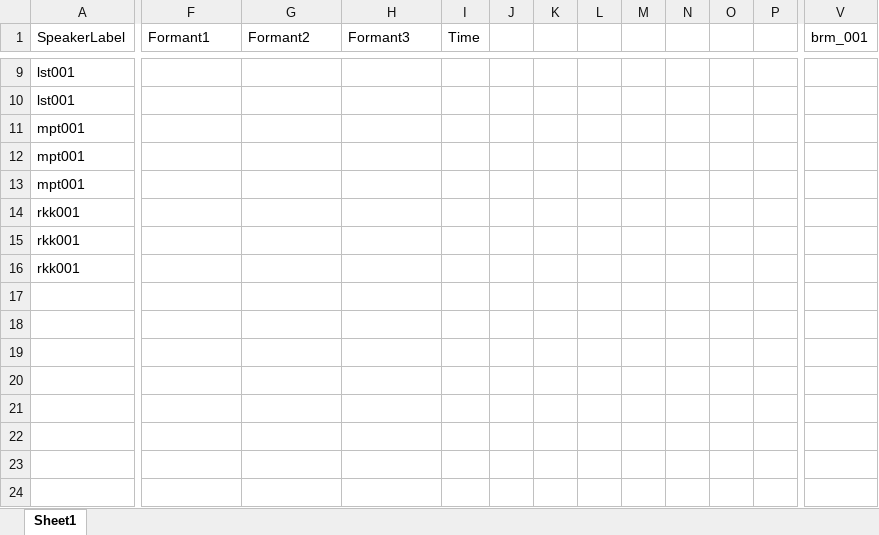
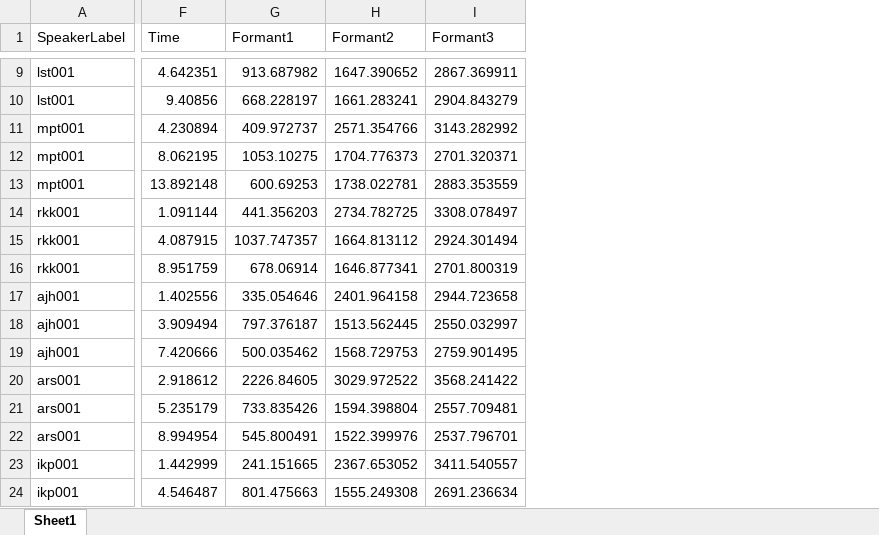
Before and after one commit to francescamizzi/NLP-ICS2203, an Excel workbook: Part 2 - Phenome Recognition/rawdata.xlsx, sheet Sheet1, drawn as a sheet; only a part is shown, gaps mark what is left out; values as stored, in another font and other column widths than the file's, no borders; removed rows and columns are numbered as before the commit, all else as after; rows hold the shown columns only; the diff covers the shown part only; the diff names each change by its address in the sheet, - before the commit and + after, or states it on an @@ line.

```diff
--- a/Part 2 - Phenome Recognition/rawdata.xlsx (sheet Sheet1)
+++ b/Part 2 - Phenome Recognition/rawdata.xlsx (sheet Sheet1)
+column F (Time), rows 9-16: 4.642351 | 9.40856 | 4.230894 | 8.062195 | 13.892148 | 1.091144 | 4.087915 | 8.951759
-column I (Time), empty
-column J, empty
-column K, empty
-column L, empty
-column M, empty
-column N, empty
-column O, empty
-column P, empty
-column V (brm_001), empty
-G9 (Formant1): (empty)
+G9 (Formant1): 913.687982
-H9 (Formant2): (empty)
+H9 (Formant2): 1647.390652
-I9 (Formant3): (empty)
+I9 (Formant3): 2867.369911
-G10 (Formant1): (empty)
+G10 (Formant1): 668.228197
-H10 (Formant2): (empty)
+H10 (Formant2): 1661.283241
-I10 (Formant3): (empty)
+I10 (Formant3): 2904.843279
-G11 (Formant1): (empty)
+G11 (Formant1): 409.972737
-H11 (Formant2): (empty)
+H11 (Formant2): 2571.354766
-I11 (Formant3): (empty)
+I11 (Formant3): 3143.282992
-G12 (Formant1): (empty)
+G12 (Formant1): 1053.10275
-H12 (Formant2): (empty)
+H12 (Formant2): 1704.776373
-I12 (Formant3): (empty)
+I12 (Formant3): 2701.320371
-G13 (Formant1): (empty)
+G13 (Formant1): 600.69253
-H13 (Formant2): (empty)
+H13 (Formant2): 1738.022781
-I13 (Formant3): (empty)
+I13 (Formant3): 2883.353559
-G14 (Formant1): (empty)
+G14 (Formant1): 441.356203
-H14 (Formant2): (empty)
+H14 (Formant2): 2734.782725
-I14 (Formant3): (empty)
+I14 (Formant3): 3308.078497
-G15 (Formant1): (empty)
+G15 (Formant1): 1037.747357
-H15 (Formant2): (empty)
+H15 (Formant2): 1664.813112
-I15 (Formant3): (empty)
+I15 (Formant3): 2924.301494
-G16 (Formant1): (empty)
+G16 (Formant1): 678.06914
-H16 (Formant2): (empty)
+H16 (Formant2): 1646.877341
-I16 (Formant3): (empty)
+I16 (Formant3): 2701.800319
+row 17: ajh001 | 1.402556 | 335.054646 | 2401.964158 | 2944.723658
+row 18: ajh001 | 3.909494 | 797.376187 | 1513.562445 | 2550.032997
+row 19: ajh001 | 7.420666 | 500.035462 | 1568.729753 | 2759.901495
+row 20: ars001 | 2.918612 | 2226.84605 | 3029.972522 | 3568.241422
+row 21: ars001 | 5.235179 | 733.835426 | 1594.398804 | 2557.709481
+row 22: ars001 | 8.994954 | 545.800491 | 1522.399976 | 2537.796701
+row 23: ikp001 | 1.442999 | 241.151665 | 2367.653052 | 3411.540557
+row 24: ikp001 | 4.546487 | 801.475663 | 1555.249308 | 2691.236634
```
Also changed, not shown: 127 added rows, 5 removed columns and 21 edited cells elsewhere in this sheet, 2 other files.
